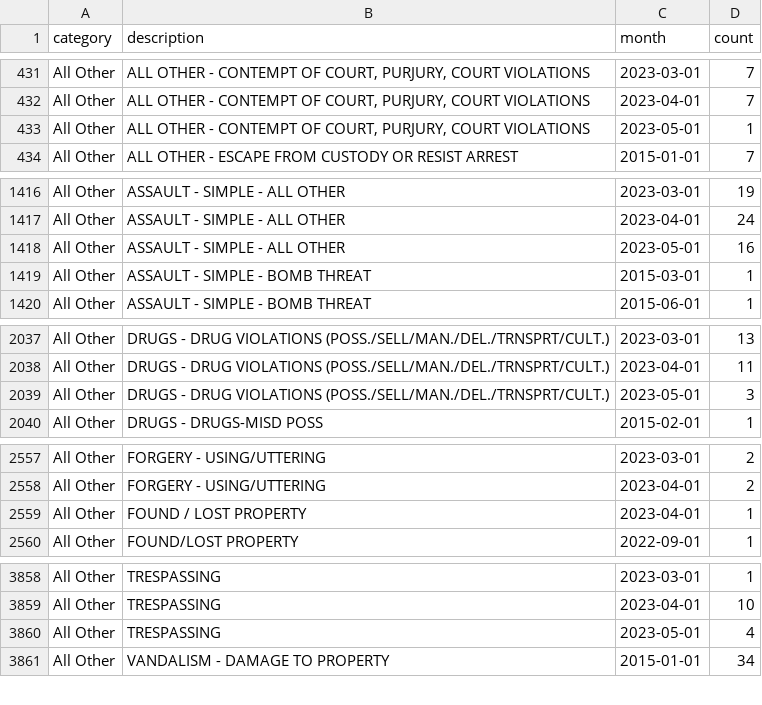
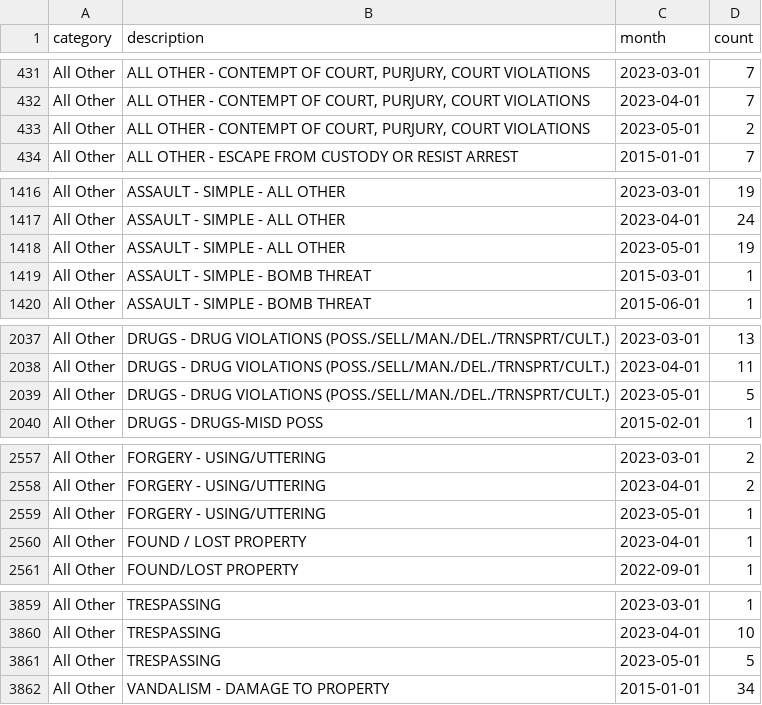
Before and after one commit to abcotvdata/safetytracker_cary, a CSV file: data/output/monthly/citywide_detailed_monthly.csv, drawn as a sheet; only a part is shown, gaps mark what is left out; the diff covers the shown part only.

Commit message:
New crime data collected

```diff
--- a/data/output/monthly/citywide_detailed_monthly.csv
+++ b/data/output/monthly/citywide_detailed_monthly.csv
@@ -432,3 +432,3 @@ All Other,"ALL OTHER - CONTEMPT OF COURT, PURJURY, COURT VIOLATIONS",2023-03-01,
 All Other,"ALL OTHER - CONTEMPT OF COURT, PURJURY, COURT VIOLATIONS",2023-04-01,7
-All Other,"ALL OTHER - CONTEMPT OF COURT, PURJURY, COURT VIOLATIONS",2023-05-01,1
+All Other,"ALL OTHER - CONTEMPT OF COURT, PURJURY, COURT VIOLATIONS",2023-05-01,2
 All Other,ALL OTHER - ESCAPE FROM CUSTODY OR RESIST ARREST,2015-01-01,7
@@ -1417,3 +1417,3 @@ All Other,ASSAULT - SIMPLE - ALL OTHER,2023-03-01,19
 All Other,ASSAULT - SIMPLE - ALL OTHER,2023-04-01,24
-All Other,ASSAULT - SIMPLE - ALL OTHER,2023-05-01,16
+All Other,ASSAULT - SIMPLE - ALL OTHER,2023-05-01,19
 All Other,ASSAULT - SIMPLE - BOMB THREAT,2015-03-01,1
@@ -2038,3 +2038,3 @@ All Other,DRUGS - DRUG VIOLATIONS (POSS./SELL/MAN./DEL./TRNSPRT/CULT.),2023-03-0
 All Other,DRUGS - DRUG VIOLATIONS (POSS./SELL/MAN./DEL./TRNSPRT/CULT.),2023-04-01,11
-All Other,DRUGS - DRUG VIOLATIONS (POSS./SELL/MAN./DEL./TRNSPRT/CULT.),2023-05-01,3
+All Other,DRUGS - DRUG VIOLATIONS (POSS./SELL/MAN./DEL./TRNSPRT/CULT.),2023-05-01,5
 All Other,DRUGS - DRUGS-MISD POSS,2015-02-01,1
@@ -2558,2 +2558,3 @@ All Other,FORGERY - USING/UTTERING,2023-03-01,2
 All Other,FORGERY - USING/UTTERING,2023-04-01,2
+All Other,FORGERY - USING/UTTERING,2023-05-01,1
 All Other,FOUND / LOST PROPERTY,2023-04-01,1
@@ -3859,3 +3860,3 @@ All Other,TRESPASSING,2023-03-01,1
 All Other,TRESPASSING,2023-04-01,10
-All Other,TRESPASSING,2023-05-01,4
+All Other,TRESPASSING,2023-05-01,5
 All Other,VANDALISM - DAMAGE TO PROPERTY,2015-01-01,34
```
Also changed, not shown: 3 edited cells elsewhere in this file, data/output/city/citywide_detailed.csv, data/output/city/citywide_type.csv, 22 other files.
